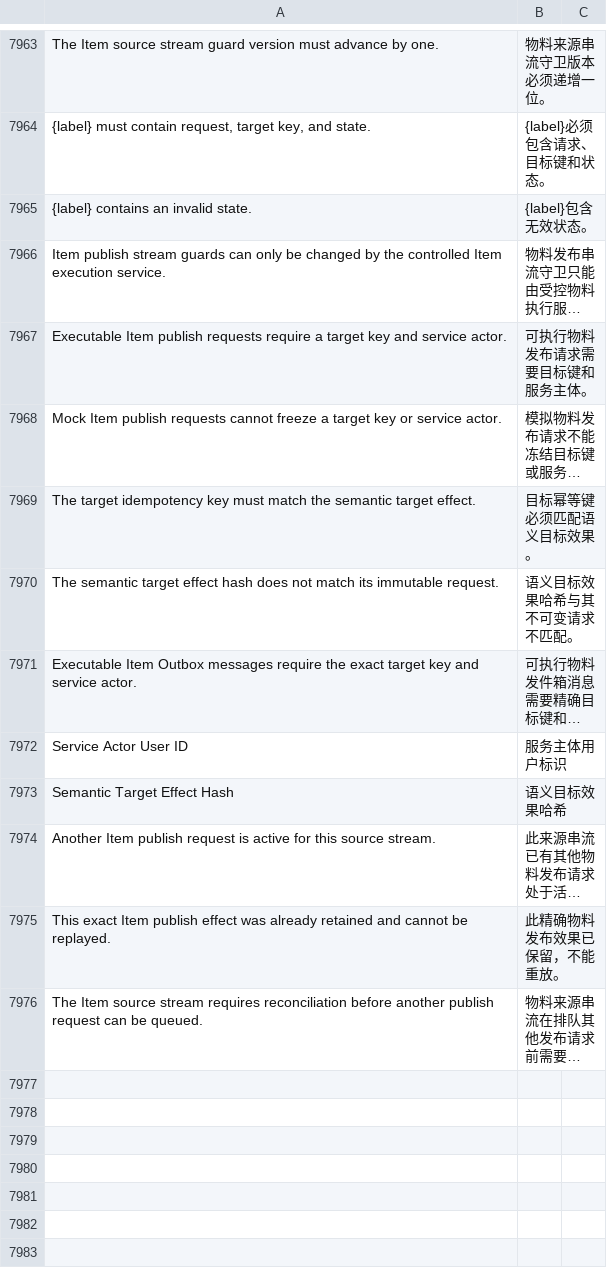
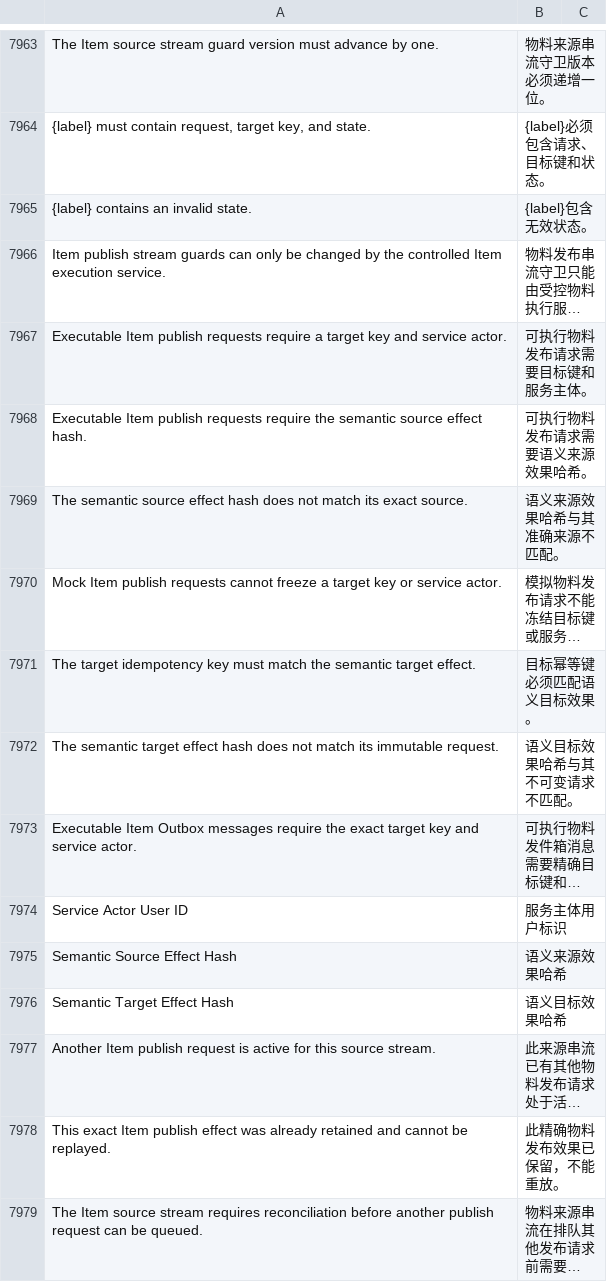
Before and after one commit to kaibowang-hash/jce_npi, a CSV file: apps/npi_core/npi_core/translations/zh.csv, drawn as a sheet; only a part is shown, gaps mark what is left out; long unchanged cells end in …; the diff names each change by its address in the sheet, - before the commit and + after, or states it on an @@ line.

```diff
--- a/apps/npi_core/npi_core/translations/zh.csv
+++ b/apps/npi_core/npi_core/translations/zh.csv
+row 7968: Executable Item publish requests require the semantic source effect hash. | 可执行物料发布请求需要语义来源效果哈希。
+row 7969: The semantic source effect hash does not match its exact source. | 语义来源效果哈希与其准确来源不匹配。
+row 7975: Semantic Source Effect Hash | 语义来源效果哈希
```
Also changed, not shown: apps/npi_core/npi_core/translations/zh-TW.csv, 11 other files.
